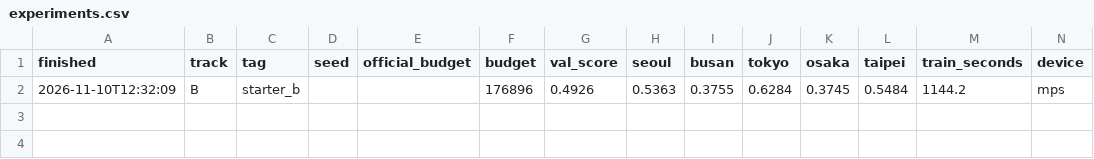
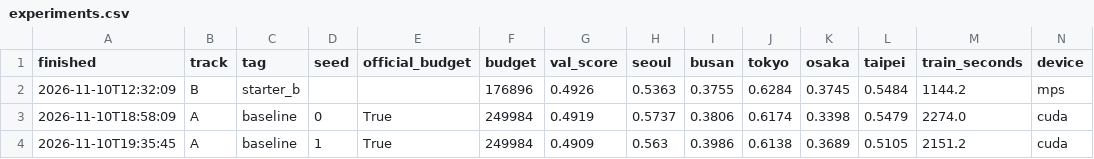
Before and after one commit to ogmti/mas1004-assignment2, a CSV file: experiments.csv, drawn as a sheet; only a part is shown; rows hold the shown columns only; the diff names each change by its address in the sheet, - before the commit and + after, or states it on an @@ line.

```diff
--- a/experiments.csv
+++ b/experiments.csv
+row 3: 2026-11-10T18:58:09 | A | baseline | 0 | True | 249984 | 0.4919 | 0.5737 | 0.3806 | 0.6174 | 0.3398 | 0.5479 | 2274.0 | cuda
+row 4: 2026-11-10T19:35:45 | A | baseline | 1 | True | 249984 | 0.4909 | 0.563 | 0.3986 | 0.6138 | 0.3689 | 0.5105 | 2151.2 | cuda
```
Also changed, not shown: 3 other files.
